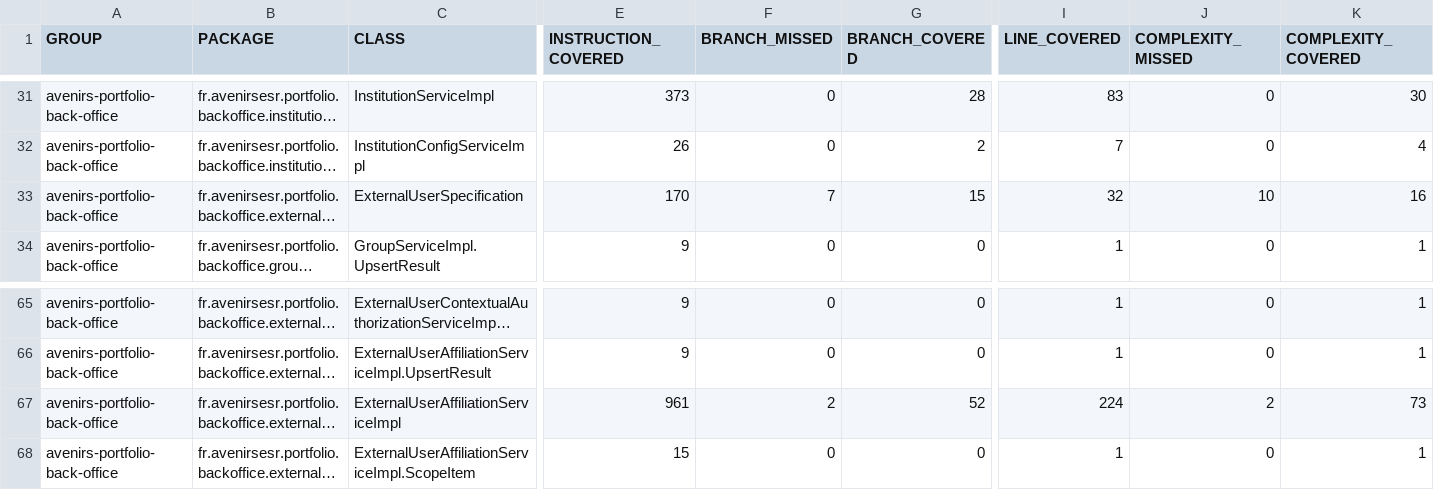
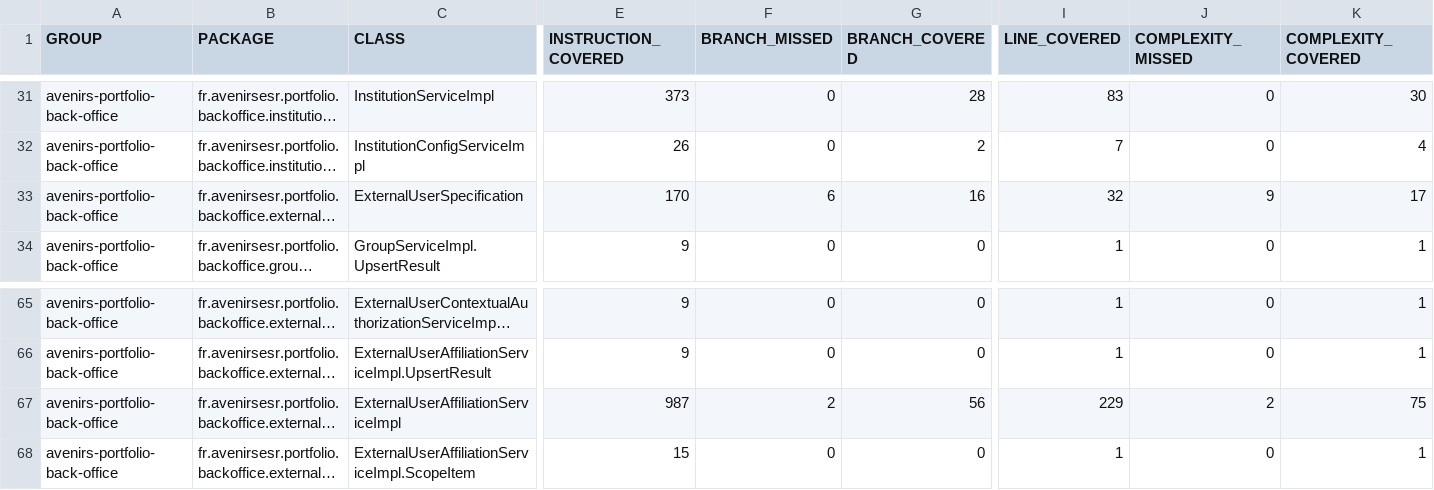
Before and after one commit to avenirs-esr/avenirs-portfolio-back-office, a CSV file: docs/jacoco-report/jacoco/jacoco.csv, drawn as a sheet; only a part is shown, gaps mark what is left out; long unchanged cells end in …; the diff names each change by its address in the sheet, - before the commit and + after, or states it on an @@ line.

```diff
--- a/docs/jacoco-report/jacoco/jacoco.csv
+++ b/docs/jacoco-report/jacoco/jacoco.csv
-F33 (BRANCH_MISSED): 7
+F33 (BRANCH_MISSED): 6
-G33 (BRANCH_COVERED): 15
+G33 (BRANCH_COVERED): 16
-J33 (COMPLEXITY_MISSED): 10
+J33 (COMPLEXITY_MISSED): 9
-K33 (COMPLEXITY_COVERED): 16
+K33 (COMPLEXITY_COVERED): 17
-E67 (INSTRUCTION_COVERED): 961
+E67 (INSTRUCTION_COVERED): 987
-G67 (BRANCH_COVERED): 52
+G67 (BRANCH_COVERED): 56
-I67 (LINE_COVERED): 224
+I67 (LINE_COVERED): 229
-K67 (COMPLEXITY_COVERED): 73
+K67 (COMPLEXITY_COVERED): 75
```
Also changed, not shown: 16 other files.
